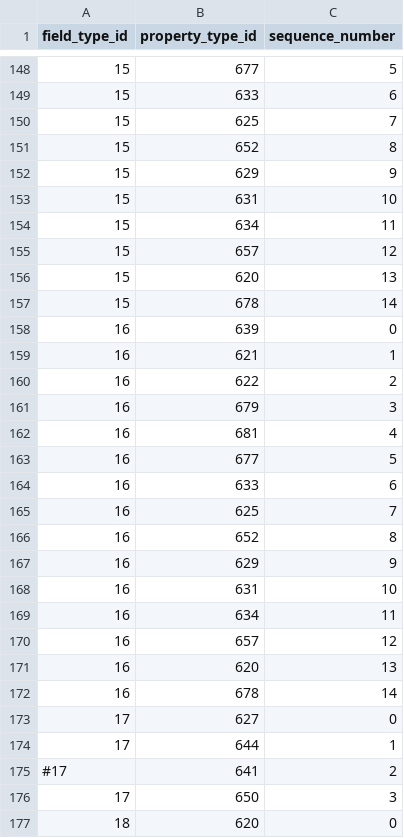
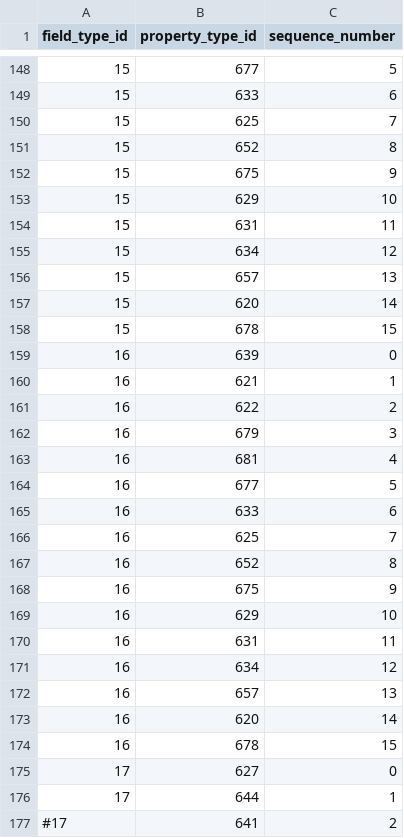
Before and after one commit to viz-centric/flair-bi, a CSV file: src/main/resources/config/liquibase/seed/field_types_property_types.csv, drawn as a sheet; only a part is shown, gaps mark what is left out; the shorter side is filled out with more unchanged rows.

```diff
--- a/src/main/resources/config/liquibase/seed/field_types_property_types.csv
+++ b/src/main/resources/config/liquibase/seed/field_types_property_types.csv
@@ -151,8 +151,9 @@ field_type_id|property_type_id|sequence_number
 15|652|8
-15|629|9
-15|631|10
-15|634|11
-15|657|12
-15|620|13
-15|678|14
+15|675|9
+15|629|10
+15|631|11
+15|634|12
+15|657|13
+15|620|14
+15|678|15
 16|639|0
@@ -166,8 +167,9 @@ field_type_id|property_type_id|sequence_number
 16|652|8
-16|629|9
-16|631|10
-16|634|11
-16|657|12
-16|620|13
-16|678|14
+16|675|9
+16|629|10
+16|631|11
+16|634|12
+16|657|13
+16|620|14
+16|678|15
 17|627|0
```
Also changed, not shown: src/main/resources/config/liquibase/seed/visualizations.csv, 8 other files.
